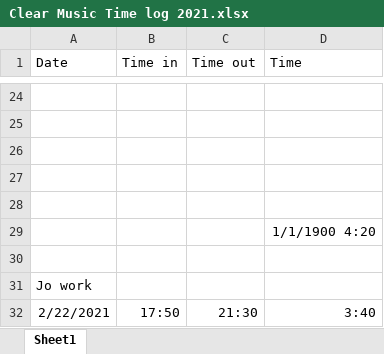
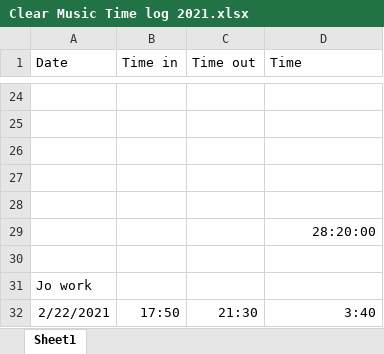
Before and after one commit to Keiren-b/clear_music_edited_files, an Excel workbook: Clear Music Time log 2021.xlsx, sheet Sheet1, drawn as a sheet; only a part is shown, gaps mark what is left out; values as stored, in another font and other column widths than the file's, no borders; the diff names each change by its address in the sheet, - before the commit and + after, or states it on an @@ line.

Commit message:
update

```diff
--- a/Clear Music Time log 2021.xlsx (sheet Sheet1)
+++ b/Clear Music Time log 2021.xlsx (sheet Sheet1)
-D29 (Time): 1/1/1900 4:20
+D29 (Time): 28:20:00
```
